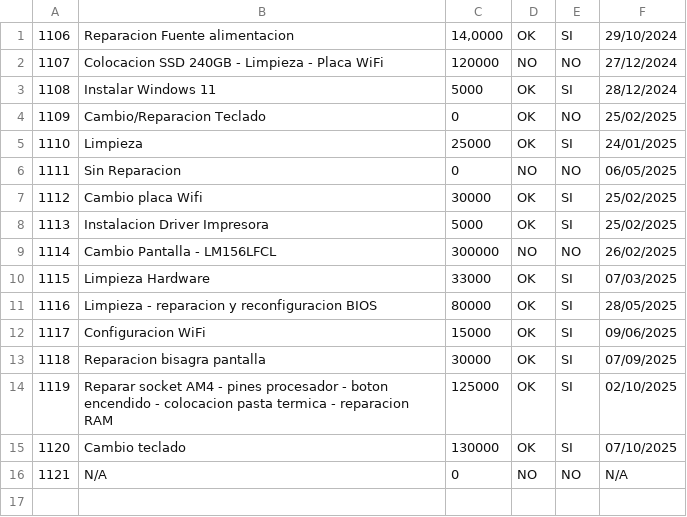
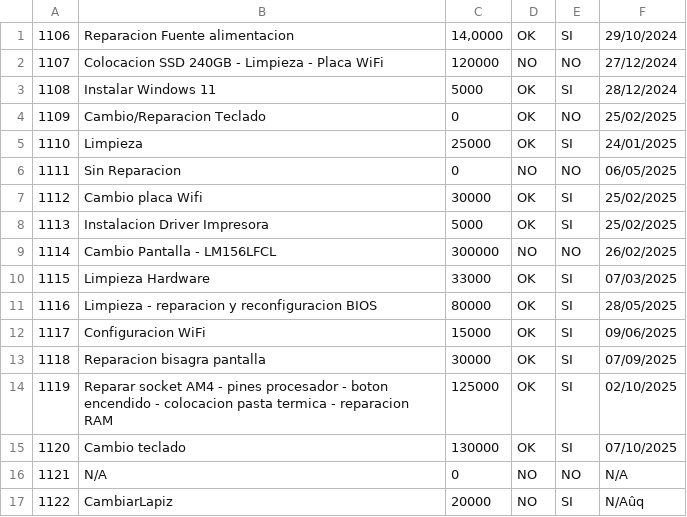
Before and after one commit to Caffaro237/TP_Final_Info_I_R1091, a CSV file: Servidor/Reparaciones.csv, drawn as a sheet; the diff names each change by its address in the sheet, - before the commit and + after, or states it on an @@ line.

```diff
--- a/Servidor/Reparaciones.csv
+++ b/Servidor/Reparaciones.csv
+row 17: 1122 | CambiarLapiz | 20000 | NO | SI | N/Aûq
```
Also changed, not shown: Servidor/Clientes.csv, Servidor/Equipos.csv.
